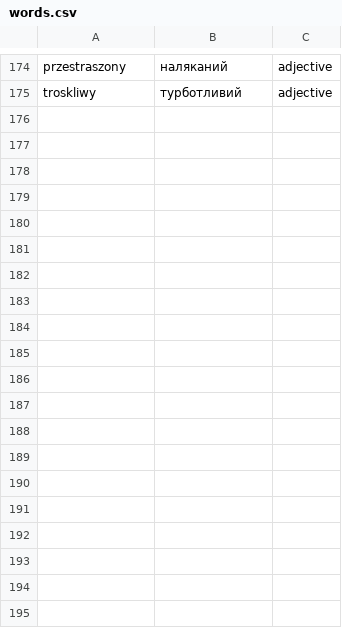
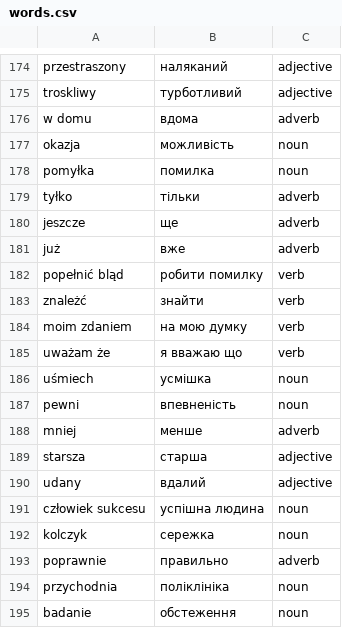
Before and after one commit to Alexander778/polish-quiz-react, a CSV file: src/data/words.csv, drawn as a sheet; only a part is shown, gaps mark what is left out; the diff covers the shown part only.

Commit message:
Update words

```diff
--- a/src/data/words.csv
+++ b/src/data/words.csv
@@ -175 +175,21 @@ przestraszony,наляканий,adjective
 troskliwy,турботливий,adjective
+w domu,вдома,adverb
+okazja,можливість,noun
+pomyłka,помилка,noun
+tyłko,тільки,adverb
+jeszcze,ще,adverb
+już,вже,adverb
+popełnić bląd,робити помилку,verb
+znależć,знайти,verb
+moim zdaniem,на мою думку,verb
+uważam że,я вважаю що,verb
+uśmiech,усмішка,noun
+pewni,впевненість,noun
+mniej,менше,adverb
+starsza,старша,adjective
+udany,вдалий,adjective
+człowiek sukcesu,успішна людина,noun
+kolczyk,сережка,noun
+poprawnie,правильно,adverb
+przychodnia,поліклініка,noun
+badanie,обстеження,noun
```
Also changed, not shown: 9 added rows elsewhere in this file, 1 other file.
